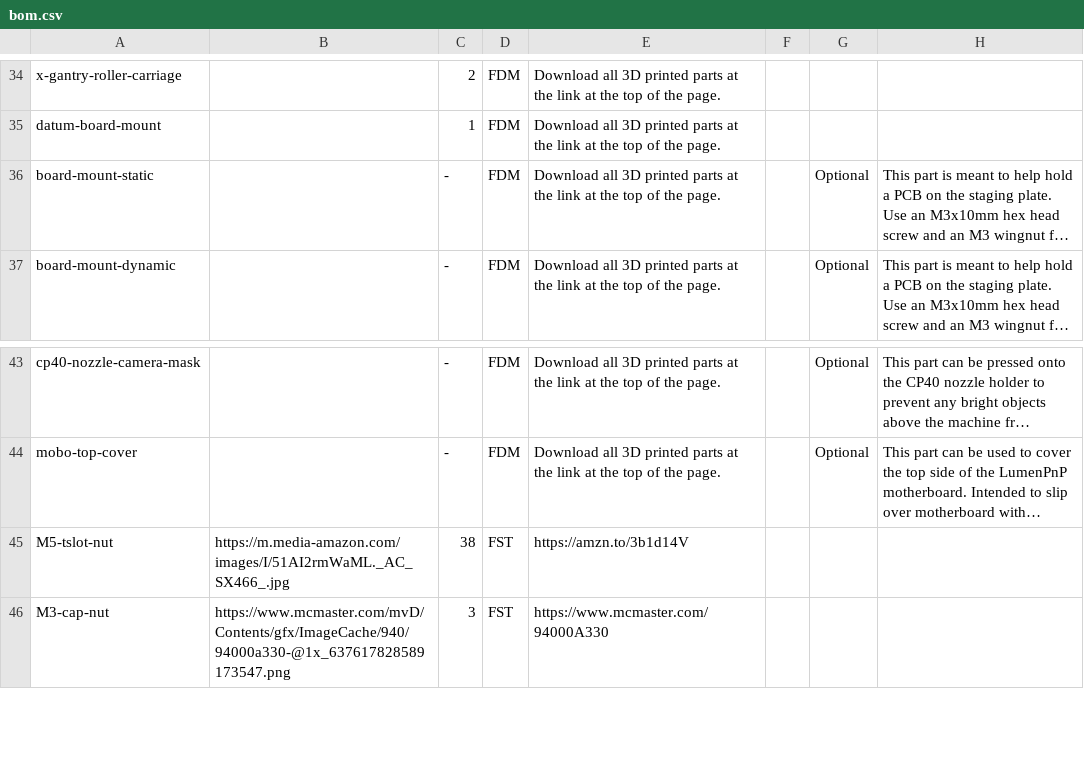
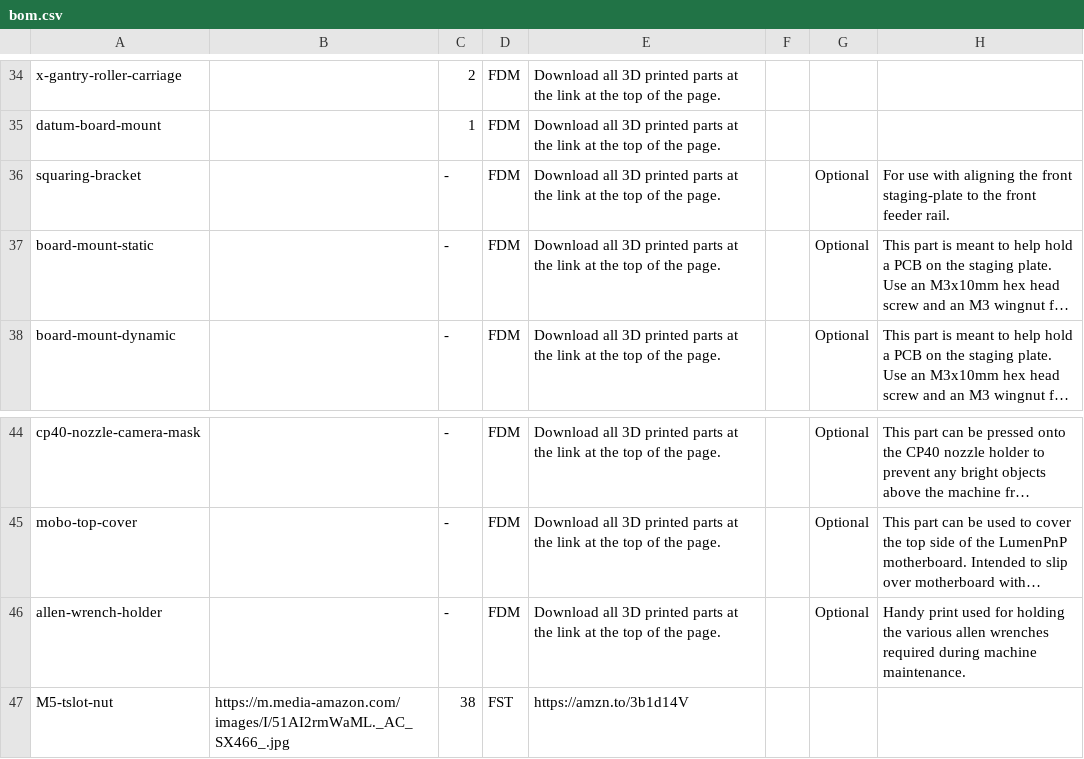
Before and after one commit to opulo-inc/lumenpnp, a CSV file: bom.csv, drawn as a sheet; only a part is shown, gaps mark what is left out; the shorter side is filled out with more unchanged rows; long unchanged cells end in …; the diff covers the shown part only; the diff names each change by its address in the sheet, - before the commit and + after, or states it on an @@ line.

Commit message:
Updates bom.csv for minor issues
- Adds allen-wrench-holder to BOM as optional part
- Adds squaring-bracket to BOM as optional part
- Updates list order of BOM to improve organization
- Adds a source for usb-b-to-usb-a-cable to BOM

```diff
--- a/bom.csv
+++ b/bom.csv
+row 36: squaring-bracket |  | - | FDM | Download all 3D printed parts at the link at the top of the page. |  | Optional | For use with aligning the front staging-plate to the front feeder rail.
+row 46: allen-wrench-holder |  | - | FDM | Download all 3D printed parts at the link at the top of the page. |  | Optional | Handy print used for holding the various allen wrenches required during machine maintenance.
```
Also changed, not shown: 10 added rows, 10 removed rows and 1 moved row elsewhere in this file.
